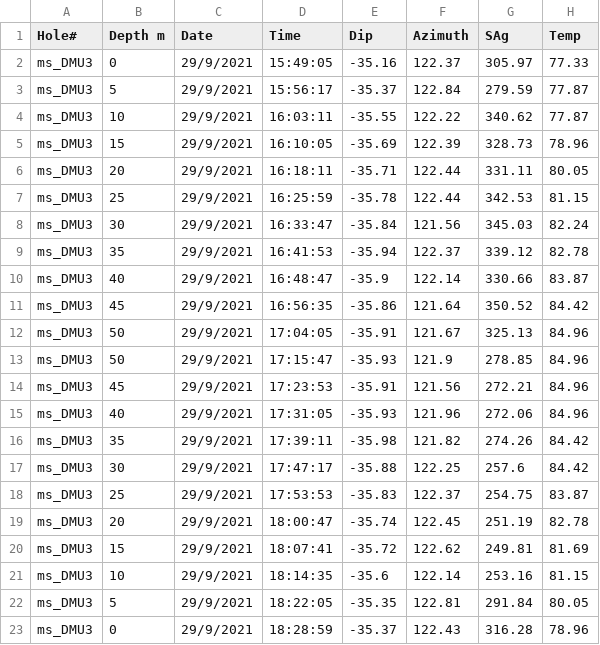
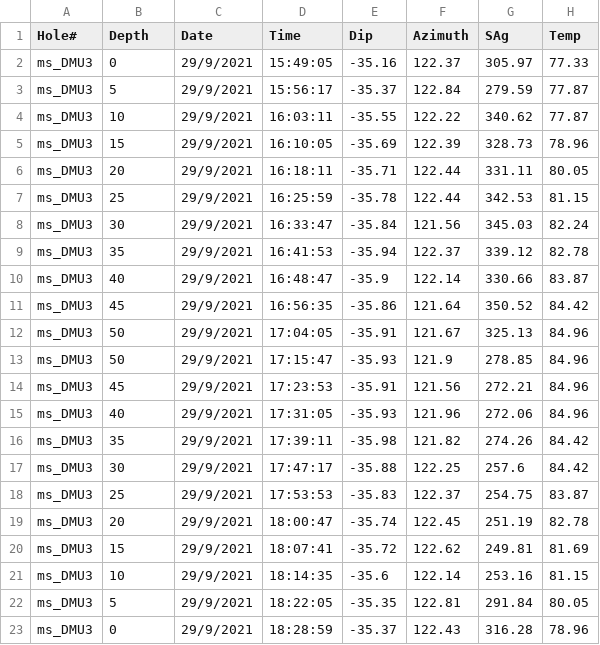
Before and after one commit to immersivecomputing/EGS_Collab_AR, a CSV file: csvData/cs_E2-DML.csv, drawn as a sheet; only a part is shown; the diff names each change by its address in the sheet, - before the commit and + after, or states it on an @@ line.

```diff
--- a/csvData/cs_E2-DML.csv
+++ b/csvData/cs_E2-DML.csv
-B1: Depth m
+B1: Depth
```
Also changed, not shown: csvData/cs_E2-AML.csv, csvData/cs_E2-AMU.csv, 1 other file.
